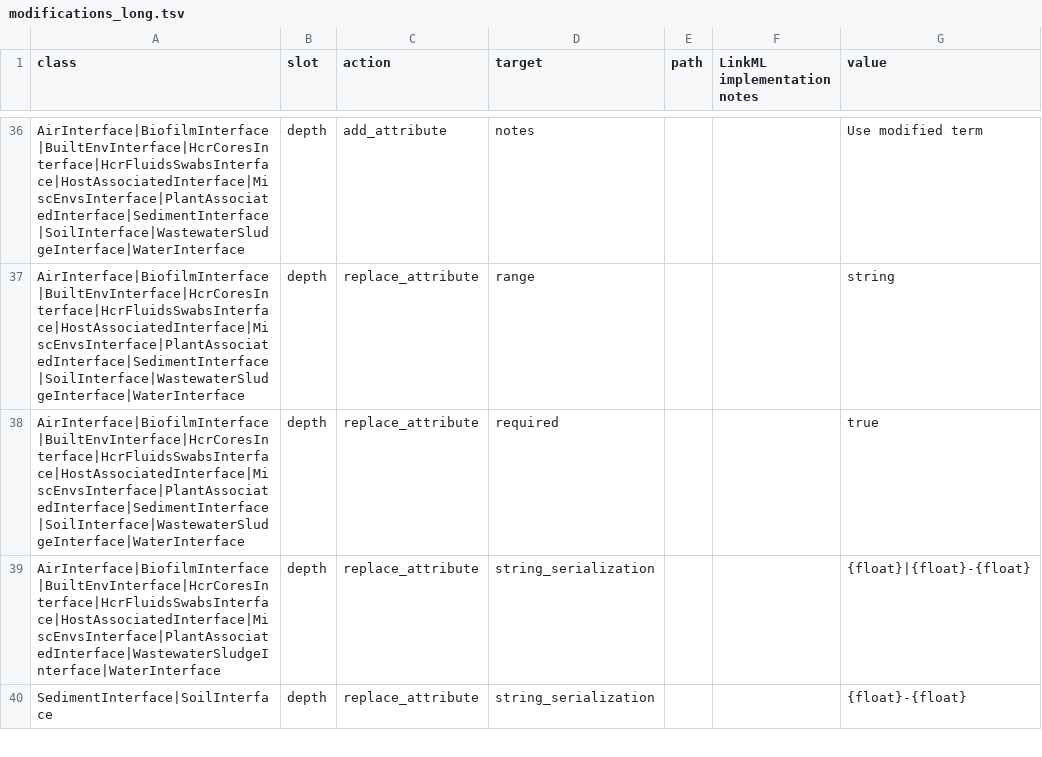
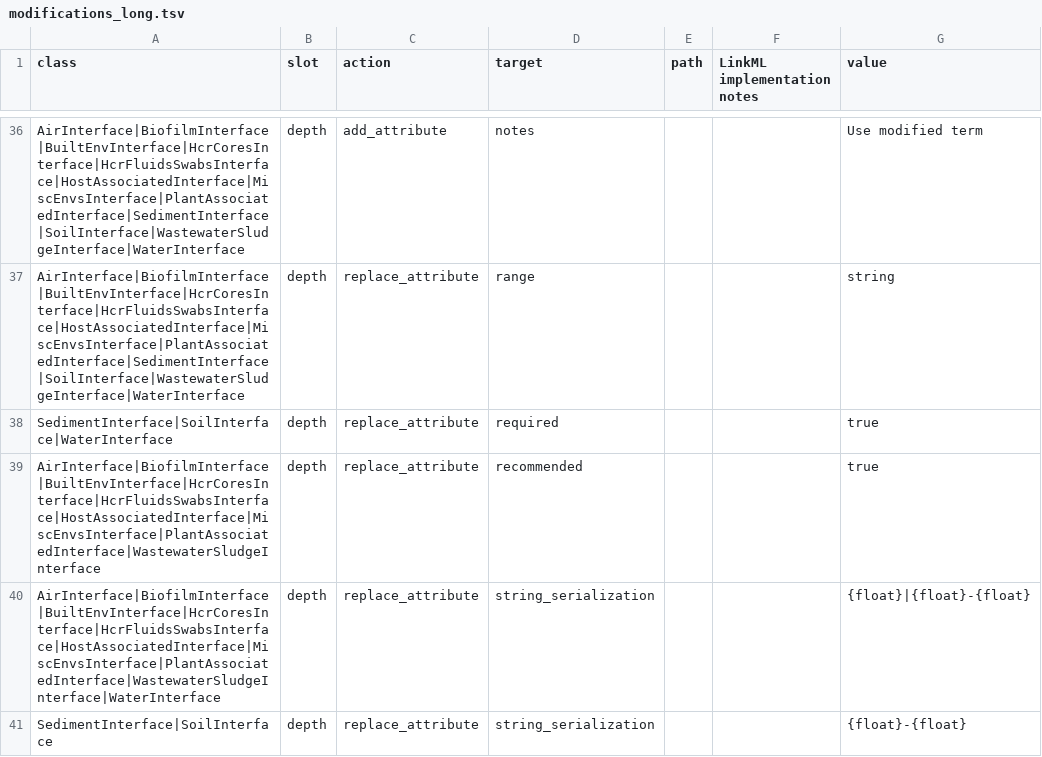
Before and after one commit to microbiomedata/submission-schema, a TSV file: sheets_and_friends/tsv_in/modifications_long.tsv, drawn as a sheet; only a part is shown, gaps mark what is left out.

Commit message:
Update depth slot requirement levels depending on interface

```diff
--- a/sheets_and_friends/tsv_in/modifications_long.tsv
+++ b/sheets_and_friends/tsv_in/modifications_long.tsv
@@ -37,3 +37,4 @@ AirInterface|BiofilmInterface|BuiltEnvInterface|HcrCoresInterface|HcrFluidsSwabs
 AirInterface|BiofilmInterface|BuiltEnvInterface|HcrCoresInterface|HcrFluidsSwabsInterface|HostAssociatedInterface|MiscEnvsInterface|PlantAssociatedInterface|SedimentInterface|SoilInterface|WastewaterSludgeInterface|WaterInterface	depth	replace_attribute	range			string
-AirInterface|BiofilmInterface|BuiltEnvInterface|HcrCoresInterface|HcrFluidsSwabsInterface|HostAssociatedInterface|MiscEnvsInterface|PlantAssociatedInterface|SedimentInterface|SoilInterface|WastewaterSludgeInterface|WaterInterface	depth	replace_attribute	required			true
+SedimentInterface|SoilInterface|WaterInterface	depth	replace_attribute	required			true
+AirInterface|BiofilmInterface|BuiltEnvInterface|HcrCoresInterface|HcrFluidsSwabsInterface|HostAssociatedInterface|MiscEnvsInterface|PlantAssociatedInterface|WastewaterSludgeInterface	depth	replace_attribute	recommended			true
 AirInterface|BiofilmInterface|BuiltEnvInterface|HcrCoresInterface|HcrFluidsSwabsInterface|HostAssociatedInterface|MiscEnvsInterface|PlantAssociatedInterface|WastewaterSludgeInterface|WaterInterface	depth	replace_attribute	string_serialization			{float}|{float}-{float}
```
